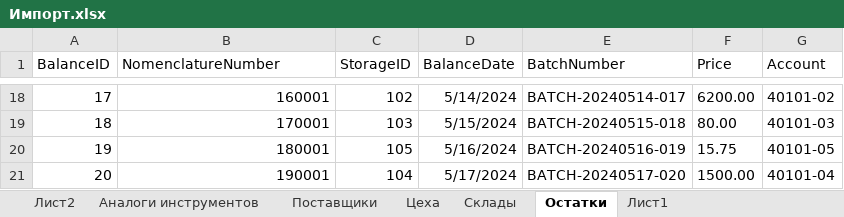
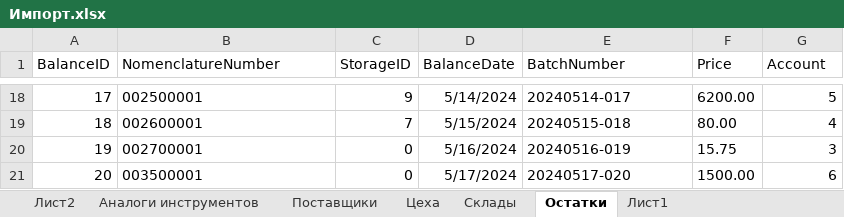
Before and after one commit to Ka666aH/Instrument-accounting-and-purchase-system, an Excel workbook: Документы/Импорт.xlsx, sheet Остатки, drawn as a sheet; only a part is shown, gaps mark what is left out; values as stored, in another font and other column widths than the file's, no borders; the diff covers the shown part only; the diff names each change by its address in the sheet, - before the commit and + after, or states it on an @@ line.

```diff
--- a/Документы/Импорт.xlsx (sheet Остатки)
+++ b/Документы/Импорт.xlsx (sheet Остатки)
-B18:B21 alignment: right
+B18:B21 alignment: left
-B18 (NomenclatureNumber): 160001
+B18 (NomenclatureNumber): 002500001
-C18 (StorageID): 102
+C18 (StorageID): 9
-E18 (BatchNumber): BATCH-20240514-017
+E18 (BatchNumber): 20240514-017
-G18 (Account): 40101-02
+G18 (Account): 5
-B19 (NomenclatureNumber): 170001
+B19 (NomenclatureNumber): 002600001
-C19 (StorageID): 103
+C19 (StorageID): 7
-E19 (BatchNumber): BATCH-20240515-018
+E19 (BatchNumber): 20240515-018
-G19 (Account): 40101-03
+G19 (Account): 4
-B20 (NomenclatureNumber): 180001
+B20 (NomenclatureNumber): 002700001
-C20 (StorageID): 105
+C20 (StorageID): 0
-E20 (BatchNumber): BATCH-20240516-019
+E20 (BatchNumber): 20240516-019
-G20 (Account): 40101-05
+G20 (Account): 3
-B21 (NomenclatureNumber): 190001
+B21 (NomenclatureNumber): 003500001
-C21 (StorageID): 104
+C21 (StorageID): 0
-E21 (BatchNumber): BATCH-20240517-020
+E21 (BatchNumber): 20240517-020
-G21 (Account): 40101-04
+G21 (Account): 6
```
Also changed, not shown: 64 edited cells and cell formats elsewhere in this sheet, 16 other files.
